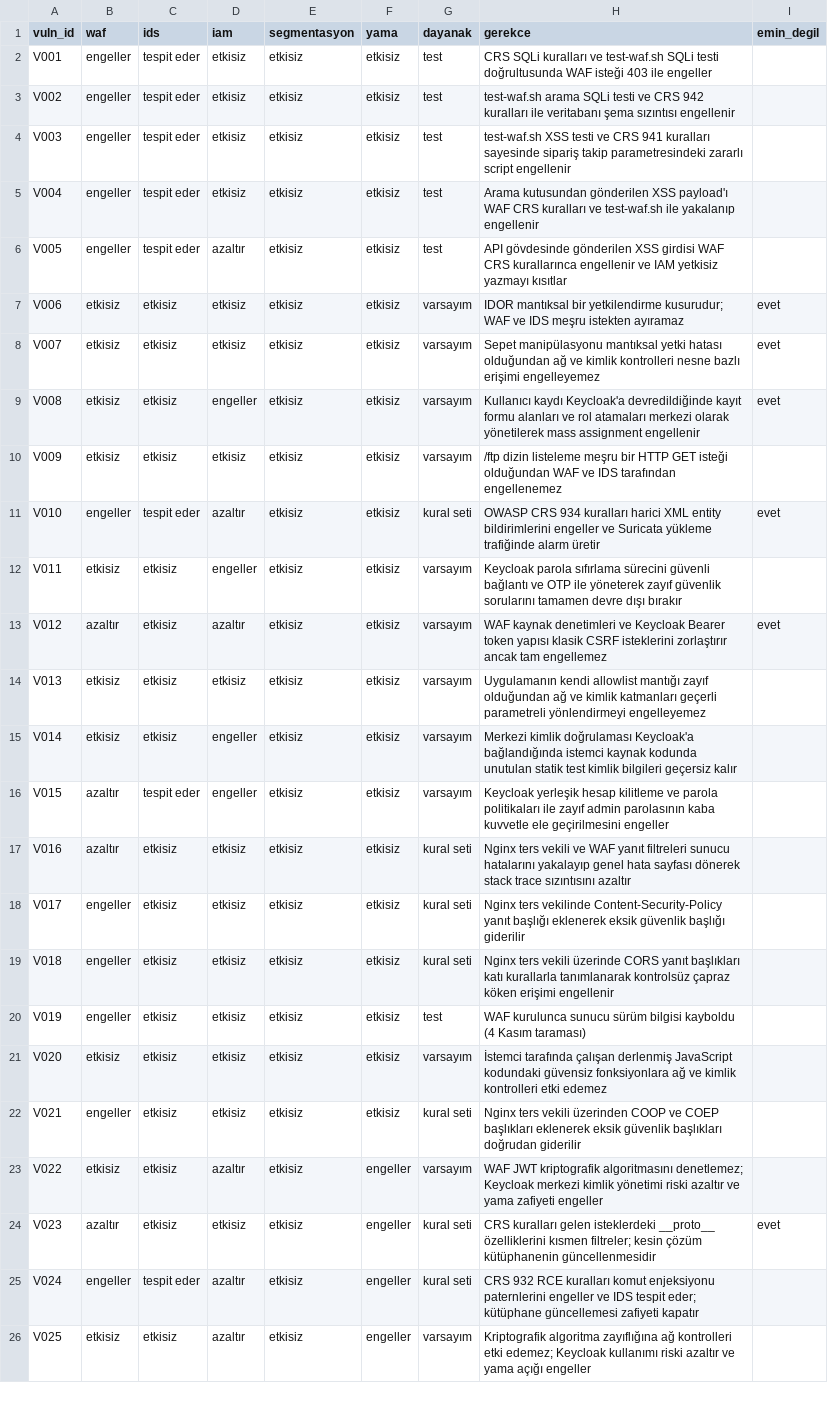
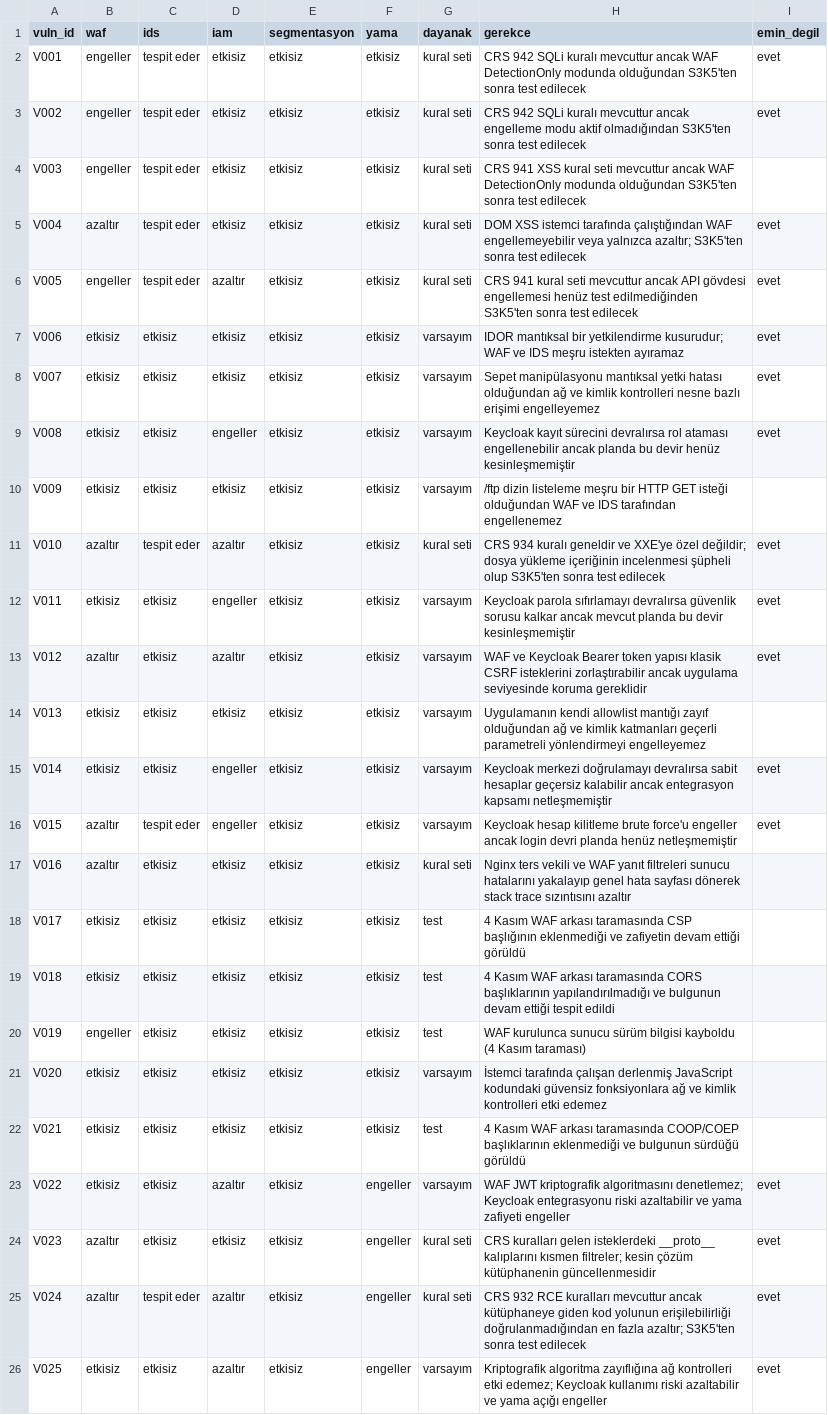
Before and after one commit to tek258/ResidualMap, a CSV file: inventory/control_mapping.csv, drawn as a sheet; only a part is shown; the diff covers the shown part only; the diff names each change by its address in the sheet, - before the commit and + after, or states it on an @@ line.

Commit message:
S3/K2: Kontrol-zafiyet eşleme tablosu lider geri bildirimlerine göre revize edildi (#78)

```diff
--- a/inventory/control_mapping.csv
+++ b/inventory/control_mapping.csv
-G2:G6 (dayanak): test
+G2:G6 (dayanak): kural seti
-H2 (gerekce): CRS SQLi kuralları ve test-waf.sh SQLi testi doğrultusunda WAF isteği 403 ile engeller
+H2 (gerekce): CRS 942 SQLi kuralı mevcuttur ancak WAF DetectionOnly modunda olduğundan S3K5'ten sonra test edilecek
-I2:I3 (emin_degil): (empty)
+I2:I3 (emin_degil): evet
-H3 (gerekce): test-waf.sh arama SQLi testi ve CRS 942 kuralları ile veritabanı şema sızıntısı engellenir
+H3 (gerekce): CRS 942 SQLi kuralı mevcuttur ancak engelleme modu aktif olmadığından S3K5'ten sonra test edilecek
-H4 (gerekce): test-waf.sh XSS testi ve CRS 941 kuralları sayesinde sipariş takip parametresindeki zararlı script engellenir
+H4 (gerekce): CRS 941 XSS kural seti mevcuttur ancak WAF DetectionOnly modunda olduğundan S3K5'ten sonra test edilecek
-B5 (waf): engeller
+B5 (waf): azaltır
-H5 (gerekce): Arama kutusundan gönderilen XSS payload'ı WAF CRS kuralları ve test-waf.sh ile yakalanıp engellenir
+H5 (gerekce): DOM XSS istemci tarafında çalıştığından WAF engellemeyebilir veya yalnızca azaltır; S3K5'ten sonra test edilecek
-I5:I6 (emin_degil): (empty)
+I5:I6 (emin_degil): evet
-H6 (gerekce): API gövdesinde gönderilen XSS girdisi WAF CRS kurallarınca engellenir ve IAM yetkisiz yazmayı kısıtlar
+H6 (gerekce): CRS 941 kural seti mevcuttur ancak API gövdesi engellemesi henüz test edilmediğinden S3K5'ten sonra test edilecek
-H9 (gerekce): Kullanıcı kaydı Keycloak'a devredildiğinde kayıt formu alanları ve rol atamaları merkezi olarak yönetilerek mass assignment engellenir
+H9 (gerekce): Keycloak kayıt sürecini devralırsa rol ataması engellenebilir ancak planda bu devir henüz kesinleşmemiştir
-B11 (waf): engeller
+B11 (waf): azaltır
-H11 (gerekce): OWASP CRS 934 kuralları harici XML entity bildirimlerini engeller ve Suricata yükleme trafiğinde alarm üretir
+H11 (gerekce): CRS 934 kuralı geneldir ve XXE'ye özel değildir; dosya yükleme içeriğinin incelenmesi şüpheli olup S3K5'ten sonra test edilecek
-H12 (gerekce): Keycloak parola sıfırlama sürecini güvenli bağlantı ve OTP ile yöneterek zayıf güvenlik sorularını tamamen devre dışı bırakır
+H12 (gerekce): Keycloak parola sıfırlamayı devralırsa güvenlik sorusu kalkar ancak mevcut planda bu devir kesinleşmemiştir
-I12 (emin_degil): (empty)
+I12 (emin_degil): evet
-H13 (gerekce): WAF kaynak denetimleri ve Keycloak Bearer token yapısı klasik CSRF isteklerini zorlaştırır ancak tam engellemez
+H13 (gerekce): WAF ve Keycloak Bearer token yapısı klasik CSRF isteklerini zorlaştırabilir ancak uygulama seviyesinde koruma gereklidir
-H15 (gerekce): Merkezi kimlik doğrulaması Keycloak'a bağlandığında istemci kaynak kodunda unutulan statik test kimlik bilgileri geçersiz kalır
+H15 (gerekce): Keycloak merkezi doğrulamayı devralırsa sabit hesaplar geçersiz kalabilir ancak entegrasyon kapsamı netleşmemiştir
-I15:I16 (emin_degil): (empty)
+I15:I16 (emin_degil): evet
-H16 (gerekce): Keycloak yerleşik hesap kilitleme ve parola politikaları ile zayıf admin parolasının kaba kuvvetle ele geçirilmesini engeller
+H16 (gerekce): Keycloak hesap kilitleme brute force'u engeller ancak login devri planda henüz netleşmemiştir
-B18:B19 (waf): engeller
+B18:B19 (waf): etkisiz
-G18:G19 (dayanak): kural seti
+G18:G19 (dayanak): test
-H18 (gerekce): Nginx ters vekilinde Content-Security-Policy yanıt başlığı eklenerek eksik güvenlik başlığı giderilir
+H18 (gerekce): 4 Kasım WAF arkası taramasında CSP başlığının eklenmediği ve zafiyetin devam ettiği görüldü
-H19 (gerekce): Nginx ters vekili üzerinde CORS yanıt başlıkları katı kurallarla tanımlanarak kontrolsüz çapraz köken erişimi engellenir
+H19 (gerekce): 4 Kasım WAF arkası taramasında CORS başlıklarının yapılandırılmadığı ve bulgunun devam ettiği tespit edildi
-B22 (waf): engeller
+B22 (waf): etkisiz
-G22 (dayanak): kural seti
+G22 (dayanak): test
-H22 (gerekce): Nginx ters vekili üzerinden COOP ve COEP başlıkları eklenerek eksik güvenlik başlıkları doğrudan giderilir
+H22 (gerekce): 4 Kasım WAF arkası taramasında COOP/COEP başlıklarının eklenmediği ve bulgunun sürdüğü görüldü
-H23 (gerekce): …denetlemez; Keycloak merkezi kimlik yönetimi riski azaltır ve yama…
+H23 (gerekce): …denetlemez; Keycloak entegrasyonu riski azaltabilir ve yama…
-I23 (emin_degil): (empty)
+I23 (emin_degil): evet
-H24 (gerekce): …isteklerdeki __proto__ özelliklerini kısmen filtreler;…
+H24 (gerekce): …isteklerdeki __proto__ kalıplarını kısmen filtreler;…
-B25 (waf): engeller
+B25 (waf): azaltır
-H25 (gerekce): …RCE kuralları komut enjeksiyonu paternlerini engeller ve IDS tespit eder; kütüphane güncellemesi zafiyeti kapatır
+H25 (gerekce): …RCE kuralları mevcuttur ancak kütüphaneye giden kod yolunun erişilebilirliği doğrulanmadığından en fazla azaltır; S3K5'ten sonra test edilecek
-I25:I26 (emin_degil): (empty)
+I25:I26 (emin_degil): evet
-H26 (gerekce): …kullanımı riski azaltır ve yama…
+H26 (gerekce): …kullanımı riski azaltabilir ve yama…
```
Also changed, not shown: 14 edited cells elsewhere in this file.
